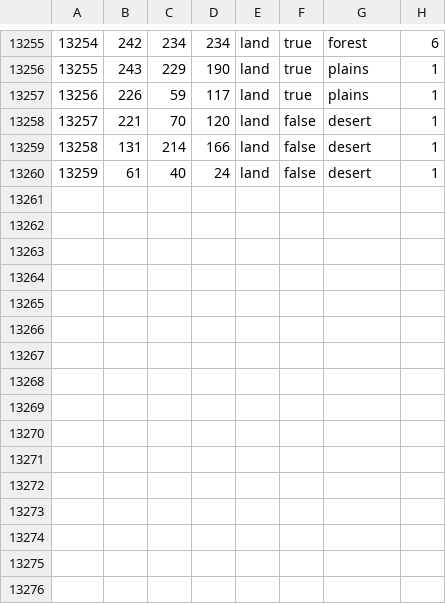
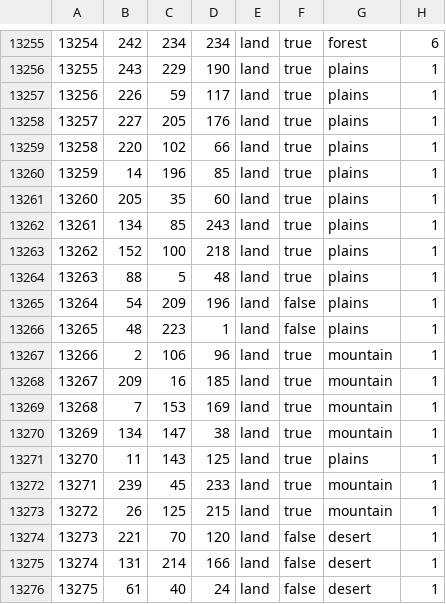
Before and after one commit to iamaIpharius/trans_entente_mp_mod, a CSV file: trans_entente_balance_mp_mod/map/definition.csv, drawn as a sheet; only a part is shown, gaps mark what is left out; addresses are those after the commit; the diff names each change by its address in the sheet, - before the commit and + after, or states it on an @@ line.

```diff
--- a/trans_entente_balance_mp_mod/map/definition.csv
+++ b/trans_entente_balance_mp_mod/map/definition.csv
+row 13258: 13257 | 227 | 205 | 176 | land | true | plains | 1
+row 13259: 13258 | 220 | 102 | 66 | land | true | plains | 1
+row 13260: 13259 | 14 | 196 | 85 | land | true | plains | 1
+row 13261: 13260 | 205 | 35 | 60 | land | true | plains | 1
+row 13262: 13261 | 134 | 85 | 243 | land | true | plains | 1
+row 13263: 13262 | 152 | 100 | 218 | land | true | plains | 1
+row 13264: 13263 | 88 | 5 | 48 | land | true | plains | 1
+row 13265: 13264 | 54 | 209 | 196 | land | false | plains | 1
+row 13266: 13265 | 48 | 223 | 1 | land | false | plains | 1
+row 13267: 13266 | 2 | 106 | 96 | land | true | mountain | 1
+row 13268: 13267 | 209 | 16 | 185 | land | true | mountain | 1
+row 13269: 13268 | 7 | 153 | 169 | land | true | mountain | 1
+row 13270: 13269 | 134 | 147 | 38 | land | true | mountain | 1
+row 13271: 13270 | 11 | 143 | 125 | land | true | plains | 1
+row 13272: 13271 | 239 | 45 | 233 | land | true | mountain | 1
+row 13273: 13272 | 26 | 125 | 215 | land | true | mountain | 1
@@ column A renumbered from row 13274 down @@
```
Also changed, not shown: trans_entente_balance_mp_mod/map/adjacencies.csv, 52 other files.
